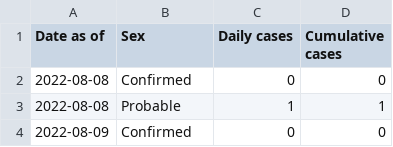
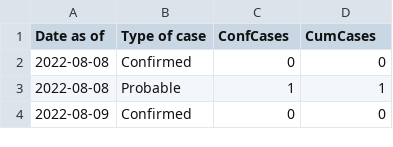
Before and after one commit to fbranda/ebola, a CSV file: epicurve_by_onset_date.csv, drawn as a sheet; only a part is shown.

Commit message:
Add files via upload

```diff
--- a/epicurve_by_onset_date.csv
+++ b/epicurve_by_onset_date.csv
@@ -1,2 +1,2 @@
-"Date as of","Sex","Daily cases","Cumulative cases"
+"Date as of","Type of case","ConfCases","CumCases"
 2022-08-08,"Confirmed",0,0
```
